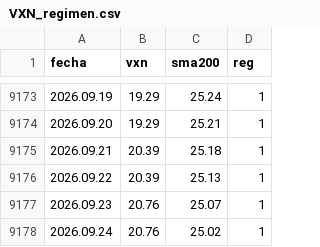
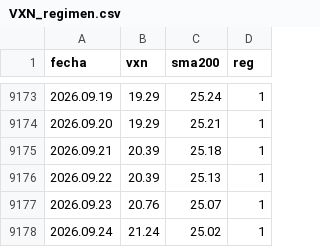
Before and after one commit to Oaragunde/vxn-feed, a CSV file: VXN_regimen.csv, drawn as a sheet; only a part is shown, gaps mark what is left out.

```diff
--- a/VXN_regimen.csv
+++ b/VXN_regimen.csv
@@ -9177,2 +9177,2 @@ fecha;vxn;sma200;reg
 2026.09.23;20.76;25.07;1
-2026.09.24;20.76;25.02;1
+2026.09.24;21.24;25.02;1
```
Also changed, not shown: GVZ_regimen.csv, VIX_regimen.csv.
